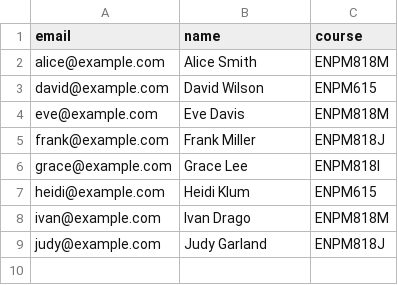
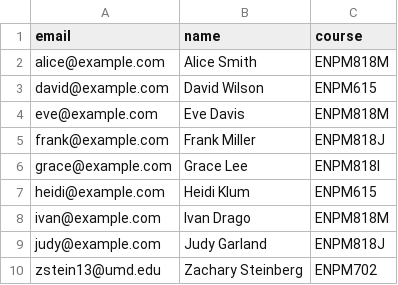
Before and after one commit to zstein13/ENPM818M-final-project, a CSV file: db.csv, drawn as a sheet.

```diff
--- a/db.csv
+++ b/db.csv
@@ -9 +9,2 @@ ivan@example.com,Ivan Drago,ENPM818M
 judy@example.com,Judy Garland,ENPM818J
+zstein13@umd.edu,Zachary Steinberg,ENPM702
```
Also changed, not shown: 3 other files.
